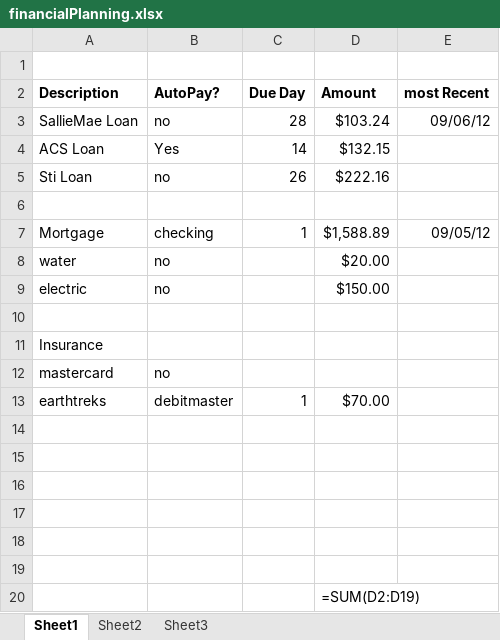
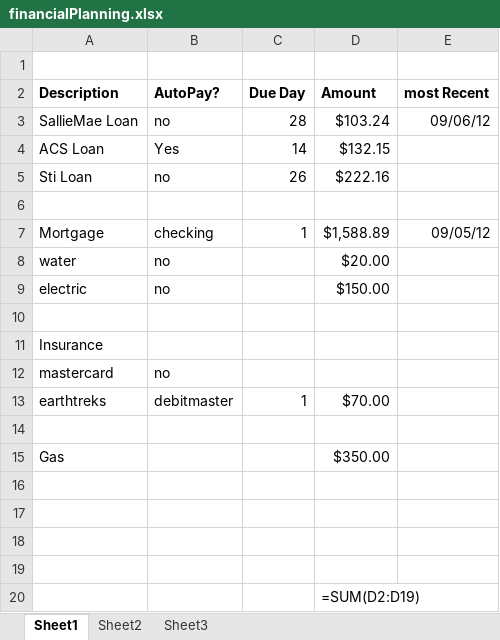
Before and after one commit to mstanle1/planning, an Excel workbook: financialPlanning.xlsx, sheet Sheet1, drawn as a sheet; values as stored, in another font and other column widths than the file's, no borders; formulas without a stored value are shown as written; the diff names each change by its address in the sheet, - before the commit and + after, or states it on an @@ line.

Commit message:
minor change

```diff
--- a/financialPlanning.xlsx (sheet Sheet1)
+++ b/financialPlanning.xlsx (sheet Sheet1)
-row 15: (empty)
+row 15: Gas |  |  | $350.00
```
